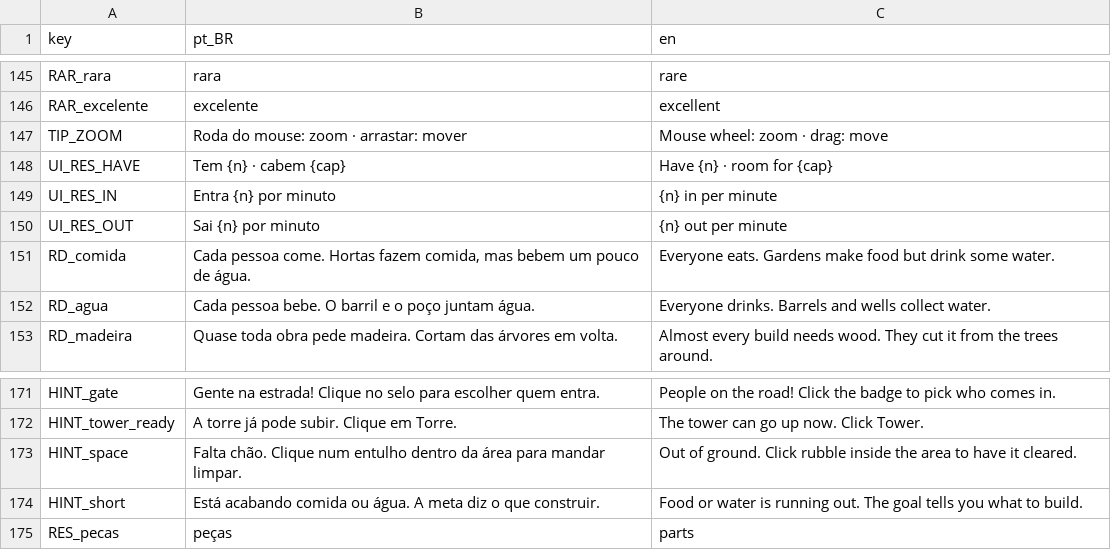
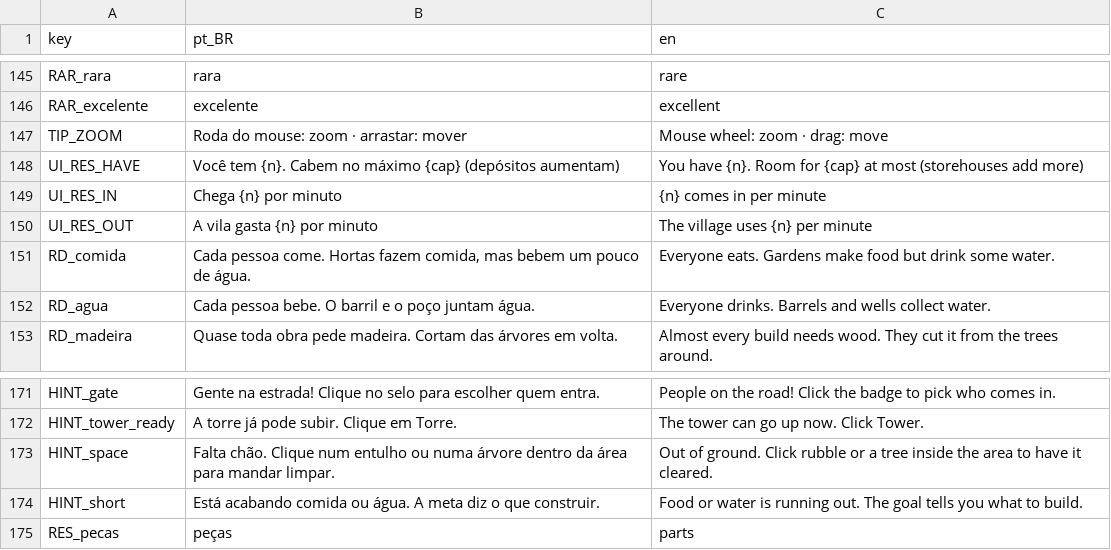
Before and after one commit to koenigkan12/task-bar, a CSV file: vila/data/i18n/strings_vila.csv, drawn as a sheet; only a part is shown, gaps mark what is left out; the diff covers the shown part only.

```diff
--- a/vila/data/i18n/strings_vila.csv
+++ b/vila/data/i18n/strings_vila.csv
@@ -147,5 +147,5 @@ RAR_excelente,excelente,excellent
 TIP_ZOOM,Roda do mouse: zoom · arrastar: mover,Mouse wheel: zoom · drag: move
-UI_RES_HAVE,Tem {n} · cabem {cap},Have {n} · room for {cap}
-UI_RES_IN,Entra {n} por minuto,{n} in per minute
-UI_RES_OUT,Sai {n} por minuto,{n} out per minute
+UI_RES_HAVE,"Você tem {n}. Cabem no máximo {cap} (depósitos aumentam)","You have {n}. Room for {cap} at most (storehouses add more)"
+UI_RES_IN,"Chega {n} por minuto","{n} comes in per minute"
+UI_RES_OUT,"A vila gasta {n} por minuto","The village uses {n} per minute"
 RD_comida,"Cada pessoa come. Hortas fazem comida, mas bebem um pouco de água.","Everyone eats. Gardens make food but drink some water."
@@ -172,3 +172,3 @@ HINT_gate,Gente na estrada! Clique no selo para escolher quem entra.,People on t
 HINT_tower_ready,A torre já pode subir. Clique em Torre.,The tower can go up now. Click Tower.
-HINT_space,Falta chão. Clique num entulho dentro da área para mandar limpar.,Out of ground. Click rubble inside the area to have it cleared.
+HINT_space,"Falta chão. Clique num entulho ou numa árvore dentro da área para mandar limpar.","Out of ground. Click rubble or a tree inside the area to have it cleared."
 HINT_short,"Está acabando comida ou água. A meta diz o que construir.","Food or water is running out. The goal tells you what to build."
```
Also changed, not shown: 5 added rows and 19 edited cells elsewhere in this file, 4 other files.
